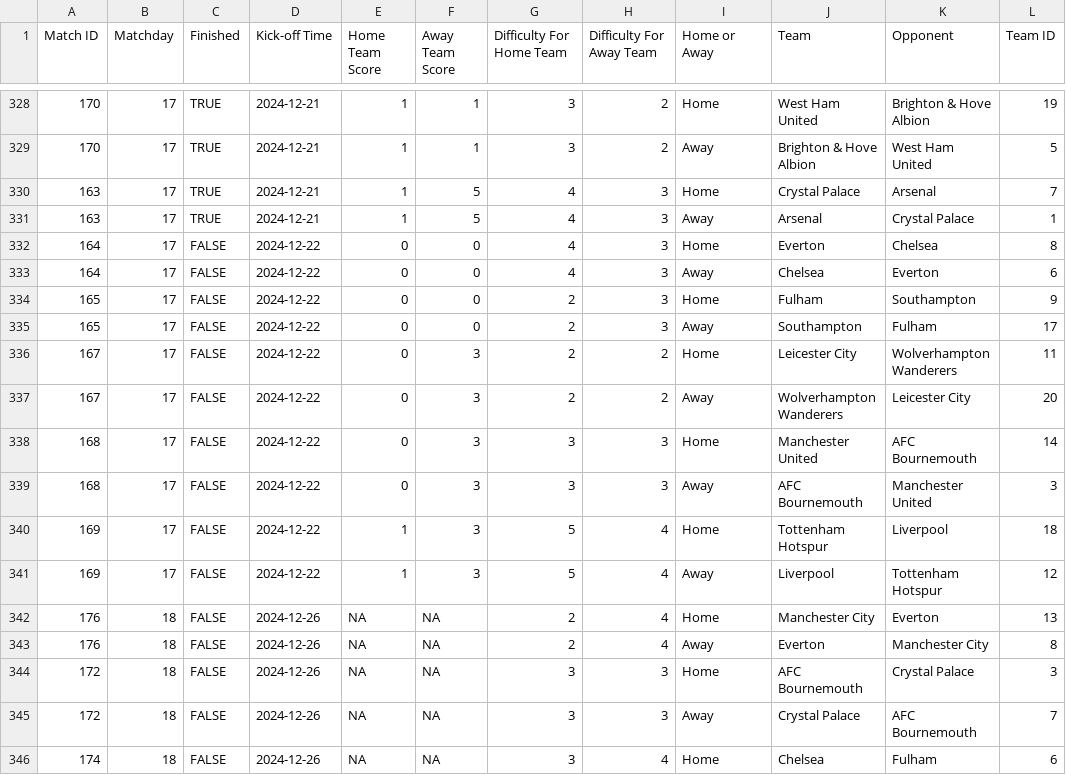
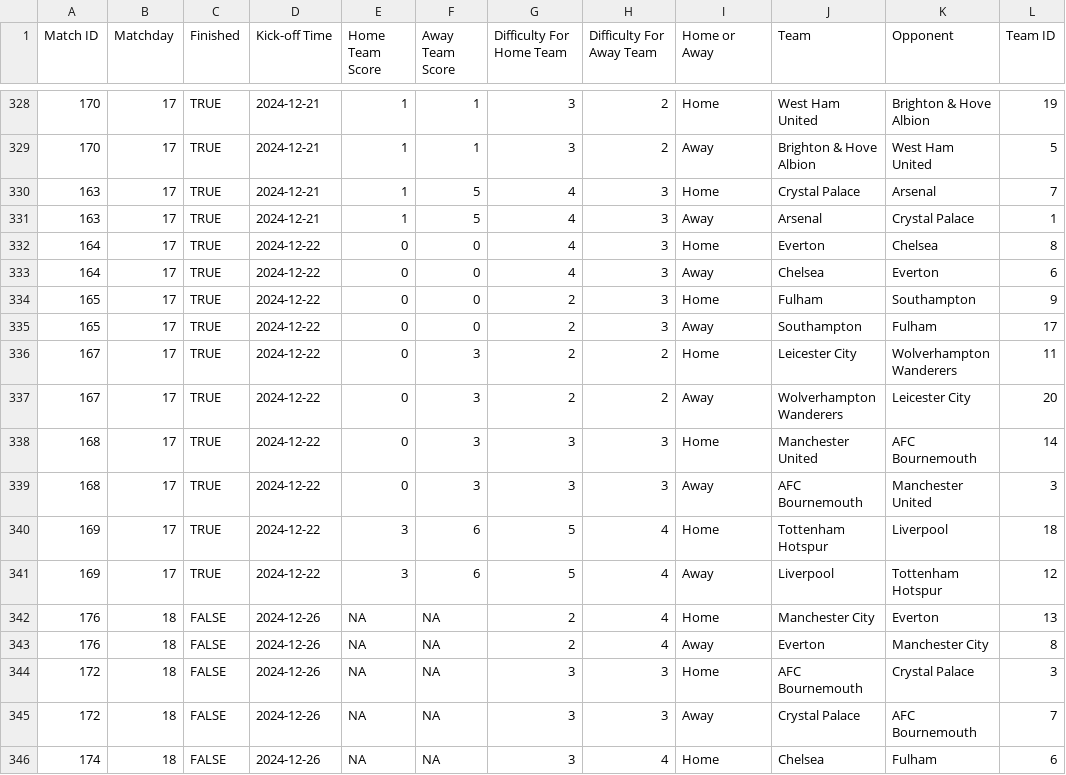
Before and after one commit to ARW4/FPL_Project, a CSV file: Fixtures.csv, drawn as a sheet; only a part is shown, gaps mark what is left out.

```diff
--- a/Fixtures.csv
+++ b/Fixtures.csv
@@ -331,12 +331,12 @@
 163,17,TRUE,"2024-12-21",1,5,4,3,"Away","Arsenal","Crystal Palace",1
-164,17,FALSE,"2024-12-22",0,0,4,3,"Home","Everton","Chelsea",8
-164,17,FALSE,"2024-12-22",0,0,4,3,"Away","Chelsea","Everton",6
-165,17,FALSE,"2024-12-22",0,0,2,3,"Home","Fulham","Southampton",9
-165,17,FALSE,"2024-12-22",0,0,2,3,"Away","Southampton","Fulham",17
-167,17,FALSE,"2024-12-22",0,3,2,2,"Home","Leicester City","Wolverhampton Wanderers",11
-167,17,FALSE,"2024-12-22",0,3,2,2,"Away","Wolverhampton Wanderers","Leicester City",20
-168,17,FALSE,"2024-12-22",0,3,3,3,"Home","Manchester United","AFC Bournemouth",14
-168,17,FALSE,"2024-12-22",0,3,3,3,"Away","AFC Bournemouth","Manchester United",3
-169,17,FALSE,"2024-12-22",1,3,5,4,"Home","Tottenham Hotspur","Liverpool",18
-169,17,FALSE,"2024-12-22",1,3,5,4,"Away","Liverpool","Tottenham Hotspur",12
+164,17,TRUE,"2024-12-22",0,0,4,3,"Home","Everton","Chelsea",8
+164,17,TRUE,"2024-12-22",0,0,4,3,"Away","Chelsea","Everton",6
+165,17,TRUE,"2024-12-22",0,0,2,3,"Home","Fulham","Southampton",9
+165,17,TRUE,"2024-12-22",0,0,2,3,"Away","Southampton","Fulham",17
+167,17,TRUE,"2024-12-22",0,3,2,2,"Home","Leicester City","Wolverhampton Wanderers",11
+167,17,TRUE,"2024-12-22",0,3,2,2,"Away","Wolverhampton Wanderers","Leicester City",20
+168,17,TRUE,"2024-12-22",0,3,3,3,"Home","Manchester United","AFC Bournemouth",14
+168,17,TRUE,"2024-12-22",0,3,3,3,"Away","AFC Bournemouth","Manchester United",3
+169,17,TRUE,"2024-12-22",3,6,5,4,"Home","Tottenham Hotspur","Liverpool",18
+169,17,TRUE,"2024-12-22",3,6,5,4,"Away","Liverpool","Tottenham Hotspur",12
 176,18,FALSE,"2024-12-26",NA,NA,2,4,"Home","Manchester City","Everton",13
```
Also changed, not shown: Player.csv, Standings.csv, 1 other file.
